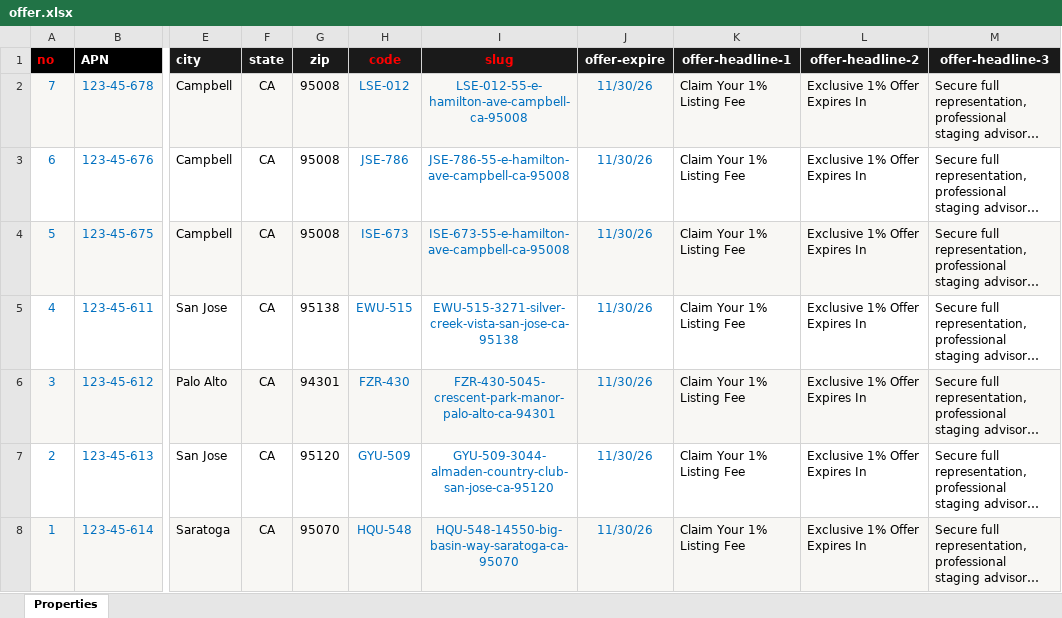
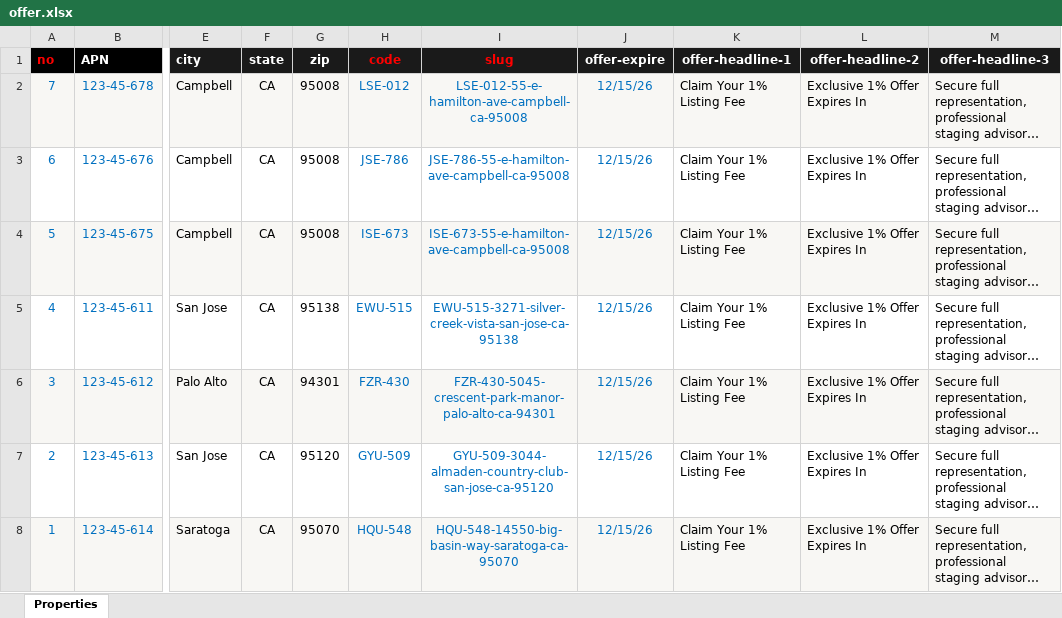
Before and after one commit to alexyap-realestate/web, an Excel workbook: src/data/offer.xlsx, sheet Properties, drawn as a sheet; only a part is shown, gaps mark what is left out; long unchanged cells end in …; values as stored, in another font and other column widths than the file's, no borders; the diff names each change by its address in the sheet, - before the commit and + after, or states it on an @@ line.

Commit message:
Update site pages, components, and all data

```diff
--- a/src/data/offer.xlsx (sheet Properties)
+++ b/src/data/offer.xlsx (sheet Properties)
-J2:J8 (offer-expire): 11/30/26
+J2:J8 (offer-expire): 12/15/26
```
